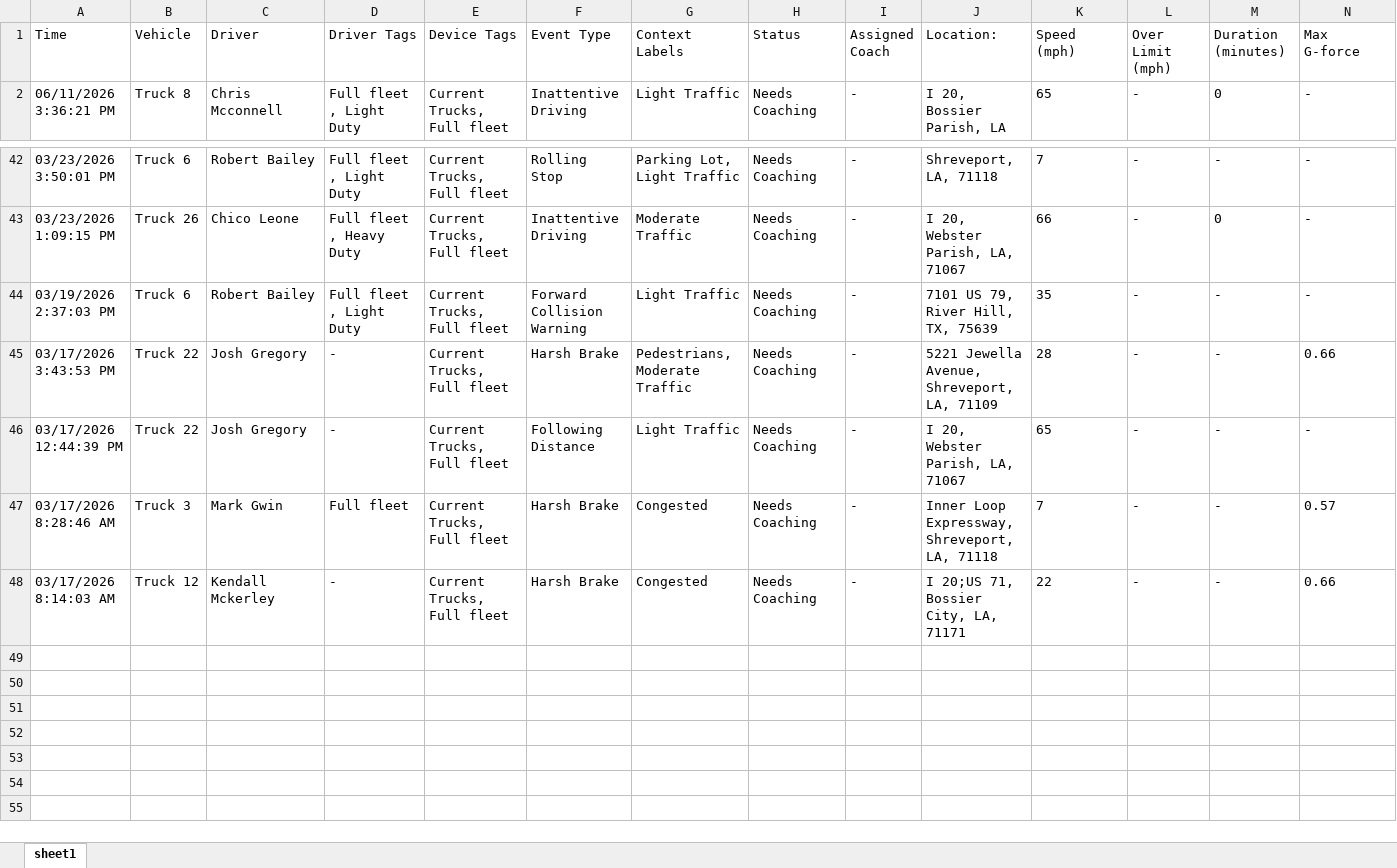
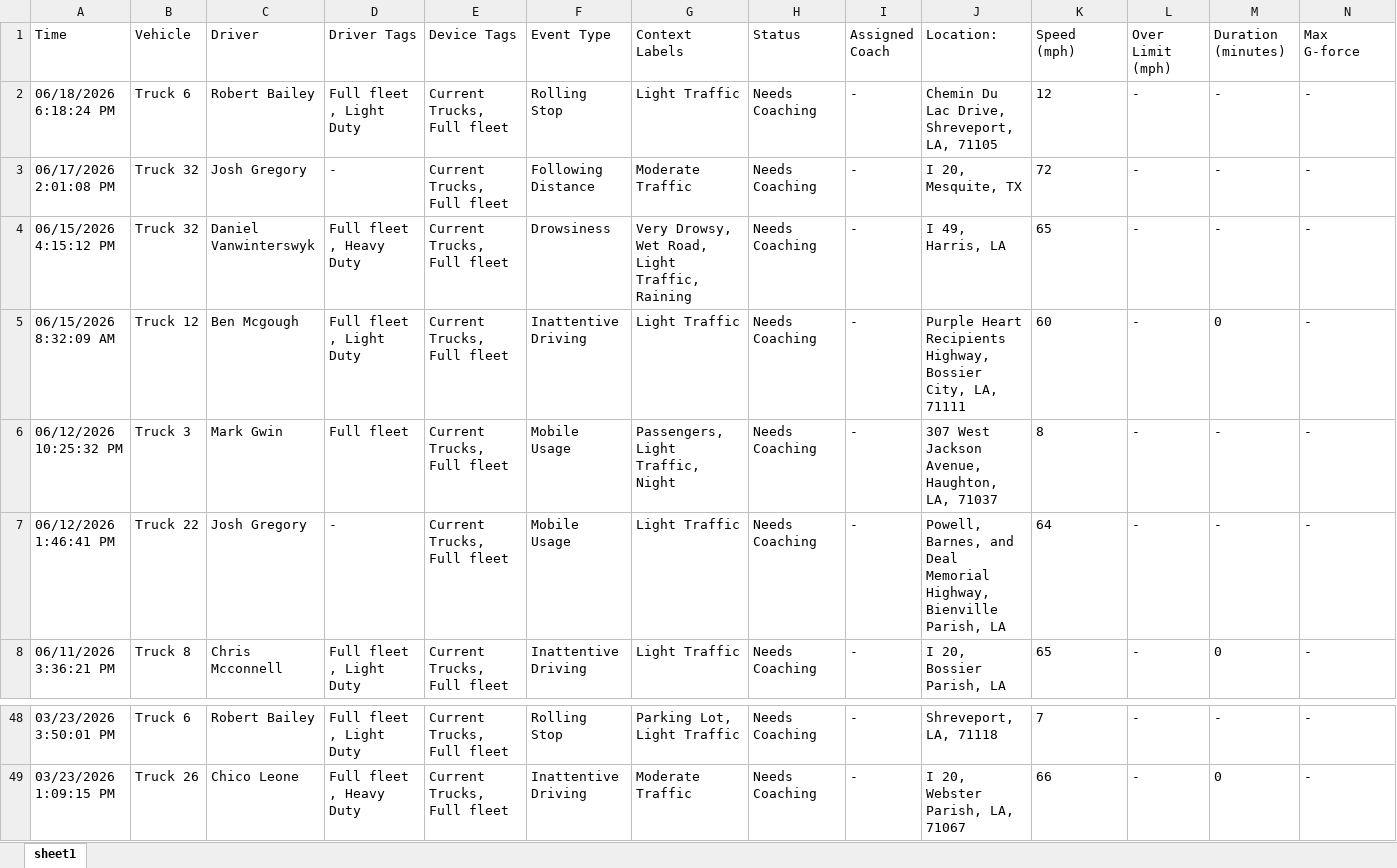
Before and after one commit to jmullins-DEN/mericles, an Excel workbook: camera_events.xlsx, sheet sheet1, drawn as a sheet; only a part is shown, gaps mark what is left out; values as stored, in another font and other column widths than the file's, no borders; removed rows and columns are numbered as before the commit, all else as after; rows hold the shown columns only; the diff names each change by its address in the sheet, - before the commit and + after, or states it on an @@ line.

Commit message:
Weekly data update: camera_events.xlsx

```diff
--- a/camera_events.xlsx (sheet sheet1)
+++ b/camera_events.xlsx (sheet sheet1)
+row 2: 06/18/2026 6:18:24 PM | Truck 6 | Robert Bailey | Full fleet , Light Duty | Current Trucks, Full fleet | Rolling Stop | Light Traffic | Needs Coaching | - | Chemin Du Lac Drive, Shreveport, LA, 71105 | 12 | - | - | -
+row 3: 06/17/2026 2:01:08 PM | Truck 32 | Josh Gregory | - | Current Trucks, Full fleet | Following Distance | Moderate Traffic | Needs Coaching | - | I 20, Mesquite, TX | 72 | - | - | -
+row 4: 06/15/2026 4:15:12 PM | Truck 32 | Daniel Vanwinterswyk | Full fleet , Heavy Duty | Current Trucks, Full fleet | Drowsiness | Very Drowsy, Wet Road, Light Traffic, Raining | Needs Coaching | - | I 49, Harris, LA | 65 | - | - | -
+row 5: 06/15/2026 8:32:09 AM | Truck 12 | Ben Mcgough | Full fleet , Light Duty | Current Trucks, Full fleet | Inattentive Driving | Light Traffic | Needs Coaching | - | Purple Heart Recipients Highway, Bossier City, LA, 71111 | 60 | - | 0 | -
+row 6: 06/12/2026 10:25:32 PM | Truck 3 | Mark Gwin | Full fleet | Current Trucks, Full fleet | Mobile Usage | Passengers, Light Traffic, Night | Needs Coaching | - | 307 West Jackson Avenue, Haughton, LA, 71037 | 8 | - | - | -
+row 7: 06/12/2026 1:46:41 PM | Truck 22 | Josh Gregory | - | Current Trucks, Full fleet | Mobile Usage | Light Traffic | Needs Coaching | - | Powell, Barnes, and Deal Memorial Highway, Bienville Parish, LA | 64 | - | - | -
-row 44: 03/19/2026 2:37:03 PM | Truck 6 | Robert Bailey | Full fleet , Light Duty | Current Trucks, Full fleet | Forward Collision Warning | Light Traffic | Needs Coaching | - | 7101 US 79, River Hill, TX, 75639 | 35 | - | - | -
-row 45: 03/17/2026 3:43:53 PM | Truck 22 | Josh Gregory | - | Current Trucks, Full fleet | Harsh Brake | Pedestrians, Moderate Traffic | Needs Coaching | - | 5221 Jewella Avenue, Shreveport, LA, 71109 | 28 | - | - | 0.66
-row 46: 03/17/2026 12:44:39 PM | Truck 22 | Josh Gregory | - | Current Trucks, Full fleet | Following Distance | Light Traffic | Needs Coaching | - | I 20, Webster Parish, LA, 71067 | 65 | - | - | -
-row 47: 03/17/2026 8:28:46 AM | Truck 3 | Mark Gwin | Full fleet | Current Trucks, Full fleet | Harsh Brake | Congested | Needs Coaching | - | Inner Loop Expressway, Shreveport, LA, 71118 | 7 | - | - | 0.57
-row 48: 03/17/2026 8:14:03 AM | Truck 12 | Kendall Mckerley | - | Current Trucks, Full fleet | Harsh Brake | Congested | Needs Coaching | - | I 20;US 71, Bossier City, LA, 71171 | 22 | - | - | 0.66
```
